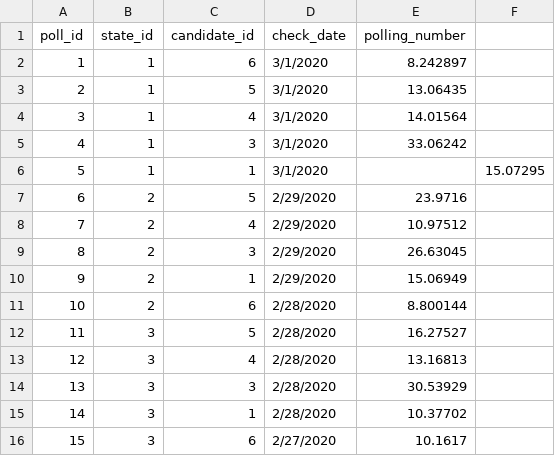
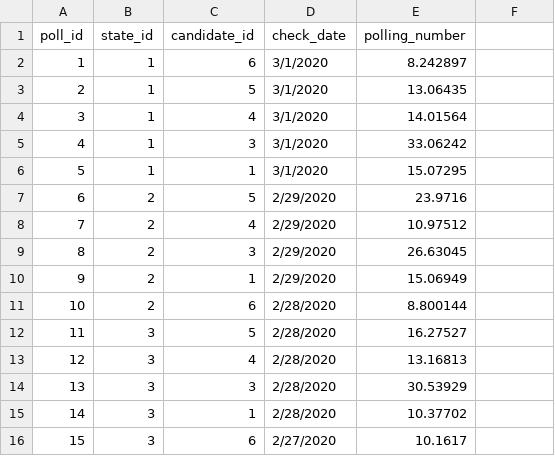
Before and after one commit to ravibhandia/mAD_Politics_Remastered, a CSV file: data/polling.csv, drawn as a sheet.

```diff
--- a/data/polling.csv
+++ b/data/polling.csv
@@ -5,3 +5,3 @@ poll_id,state_id,candidate_id,check_date,polling_number
 4,1,3,3/1/2020,33.06242
-5,1,1,3/1/2020,,15.07295
+5,1,1,3/1/2020,15.07295
 6,2,5,2/29/2020,23.9716
```
Also changed, not shown: data/candidate.csv, data/states.csv, 3 other files.
